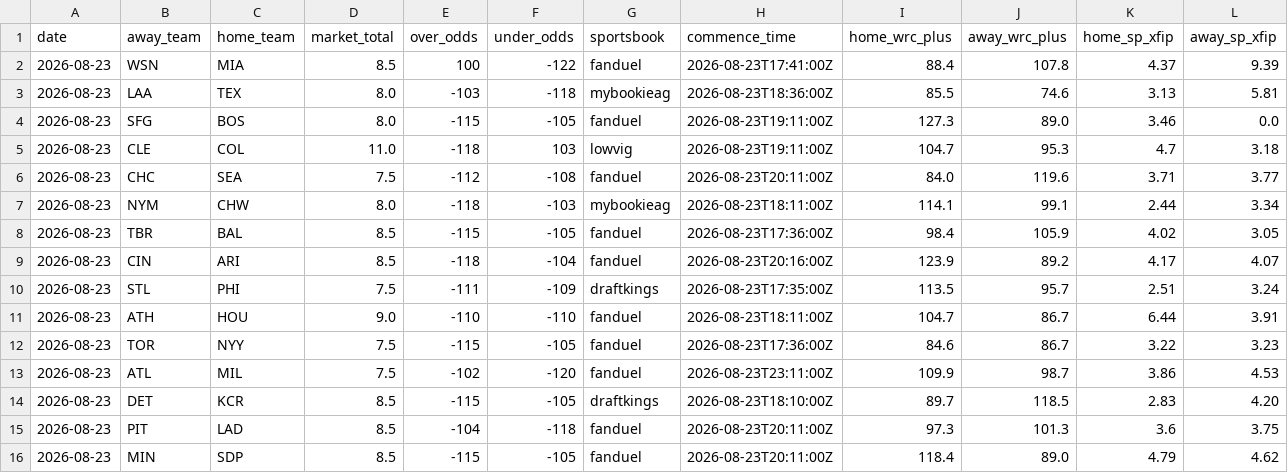
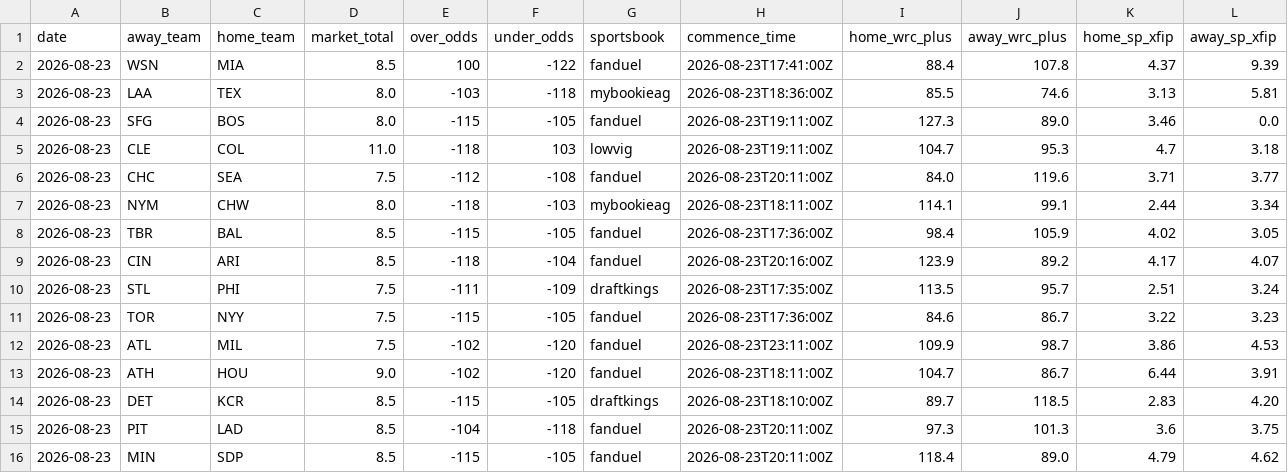
Before and after one commit to Jackstein0/atsrecipts-live-model, a CSV file: atsrecipts-upload-ready/data/processed/today_results_model_b.csv, drawn as a sheet; only a part is shown; removed rows and columns are numbered as before the commit, all else as after; rows hold the shown columns only; the diff names each change by its address in the sheet, - before the commit and + after, or states it on an @@ line.

```diff
--- a/atsrecipts-upload-ready/data/processed/today_results_model_b.csv
+++ b/atsrecipts-upload-ready/data/processed/today_results_model_b.csv
-row 11: 2026-08-23 | ATH | HOU | 9.0 | -110 | -110 | fanduel | 2026-08-23T18:11:00Z | 104.7 | 86.7 | 6.44 | 3.91
+row 13: 2026-08-23 | ATH | HOU | 9.0 | -102 | -120 | fanduel | 2026-08-23T18:11:00Z | 104.7 | 86.7 | 6.44 | 3.91
```
Also changed, not shown: atsrecipts-upload-ready/data/processed/today_board.csv, atsrecipts-upload-ready/data/processed/today_results.csv, 5 other files.
